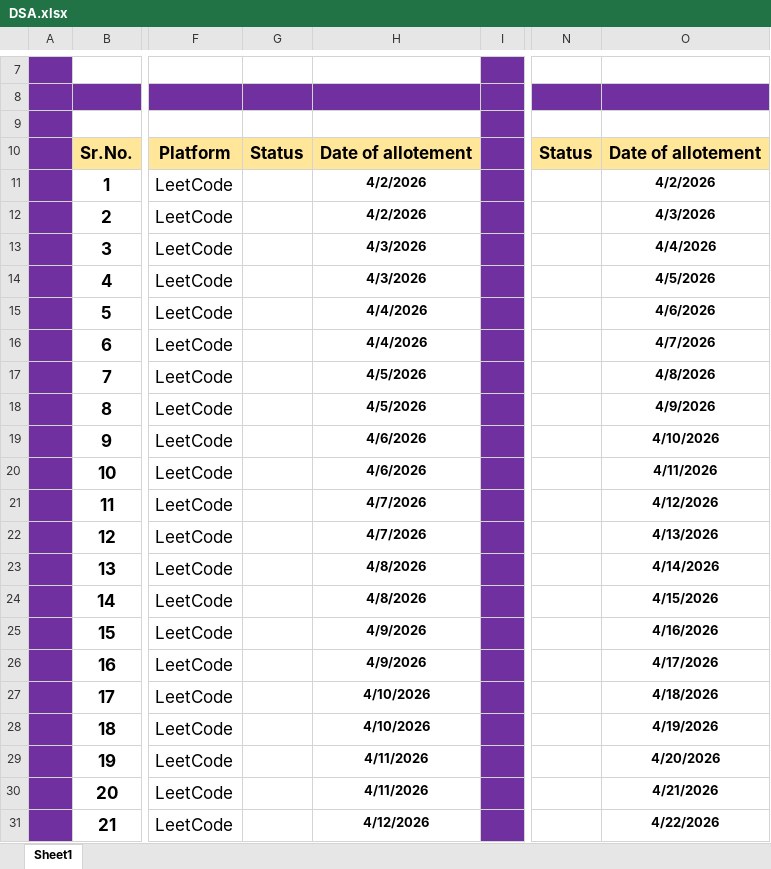
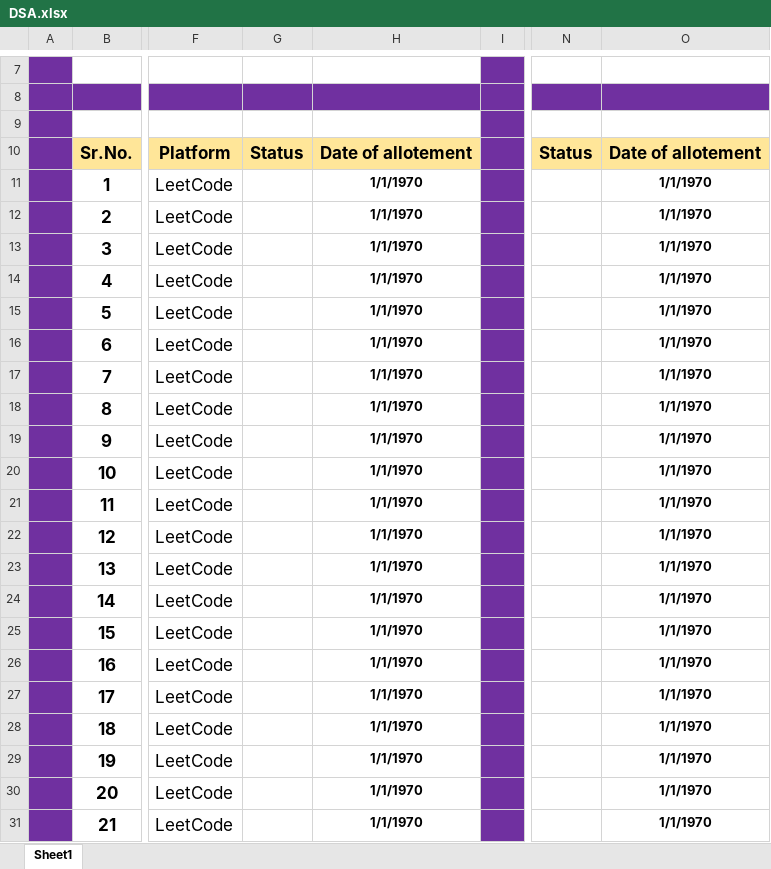
Before and after one commit to LorensMishra/Data-Structures-and-Algorithms, an Excel workbook: DSA.xlsx, sheet Sheet1, drawn as a sheet; only a part is shown, gaps mark what is left out; values as stored, in another font and other column widths than the file's, no borders; the diff covers the shown part only; the diff names each change by its address in the sheet, - before the commit and + after, or states it on an @@ line.

```diff
--- a/DSA.xlsx (sheet Sheet1)
+++ b/DSA.xlsx (sheet Sheet1)
-H11:H12: 4/2/2026
+H11:H12: 1/1/1970
-O11: 4/2/2026
+O11: 1/1/1970
-O12: 4/3/2026
+O12: 1/1/1970
-H13:H14: 4/3/2026
+H13:H14: 1/1/1970
-O13: 4/4/2026
+O13: 1/1/1970
-O14: 4/5/2026
+O14: 1/1/1970
-H15:H16: 4/4/2026
+H15:H16: 1/1/1970
-O15: 4/6/2026
+O15: 1/1/1970
-O16: 4/7/2026
+O16: 1/1/1970
-H17:H18: 4/5/2026
+H17:H18: 1/1/1970
-O17: 4/8/2026
+O17: 1/1/1970
-O18: 4/9/2026
+O18: 1/1/1970
-H19:H20: 4/6/2026
+H19:H20: 1/1/1970
-O19: 4/10/2026
+O19: 1/1/1970
-O20: 4/11/2026
+O20: 1/1/1970
-H21:H22: 4/7/2026
+H21:H22: 1/1/1970
-O21: 4/12/2026
+O21: 1/1/1970
-O22: 4/13/2026
+O22: 1/1/1970
-H23:H24: 4/8/2026
+H23:H24: 1/1/1970
-O23: 4/14/2026
+O23: 1/1/1970
-O24: 4/15/2026
+O24: 1/1/1970
-H25:H26: 4/9/2026
+H25:H26: 1/1/1970
-O25: 4/16/2026
+O25: 1/1/1970
-O26: 4/17/2026
+O26: 1/1/1970
-H27:H28: 4/10/2026
+H27:H28: 1/1/1970
-O27: 4/18/2026
+O27: 1/1/1970
-O28: 4/19/2026
+O28: 1/1/1970
-H29:H30: 4/11/2026
+H29:H30: 1/1/1970
-O29: 4/20/2026
+O29: 1/1/1970
-O30: 4/21/2026
+O30: 1/1/1970
-H31: 4/12/2026
+H31: 1/1/1970
-O31: 4/22/2026
+O31: 1/1/1970
```
Also changed, not shown: 38 edited cells elsewhere in this sheet, 5 other files.
